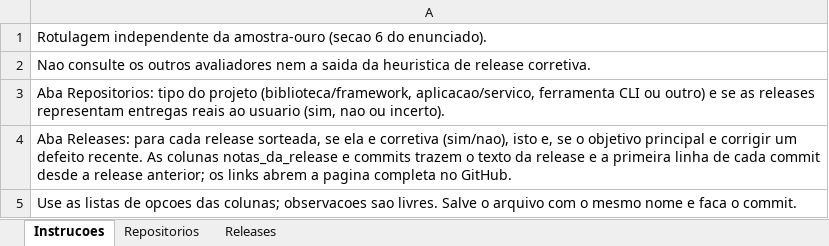
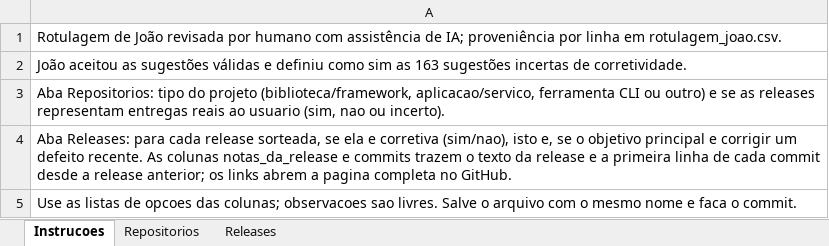
Before and after one commit to JoaoRajao/lab-medicao, an Excel workbook: labs/lab03_dora/amostra_ouro/rotulagem_joao.xlsx, sheet Instrucoes, drawn as a sheet; values as stored, in another font and other column widths than the file's, no borders; the diff names each change by its address in the sheet, - before the commit and + after, or states it on an @@ line.

Commit message:
Registra rotulagem de Joao com assistencia de IA

```diff
--- a/labs/lab03_dora/amostra_ouro/rotulagem_joao.xlsx (sheet Instrucoes)
+++ b/labs/lab03_dora/amostra_ouro/rotulagem_joao.xlsx (sheet Instrucoes)
-A1: Rotulagem independente da amostra-ouro (secao 6 do enunciado).
+A1: Rotulagem de João revisada por humano com assistência de IA; proveniência por linha em rotulagem_joao.csv.
-A2: Nao consulte os outros avaliadores nem a saida da heuristica de release corretiva.
+A2: João aceitou as sugestões válidas e definiu como sim as 163 sugestões incertas de corretividade.
```
Also changed, not shown: sheet Releases, sheet Repositorios, 5 other files.
